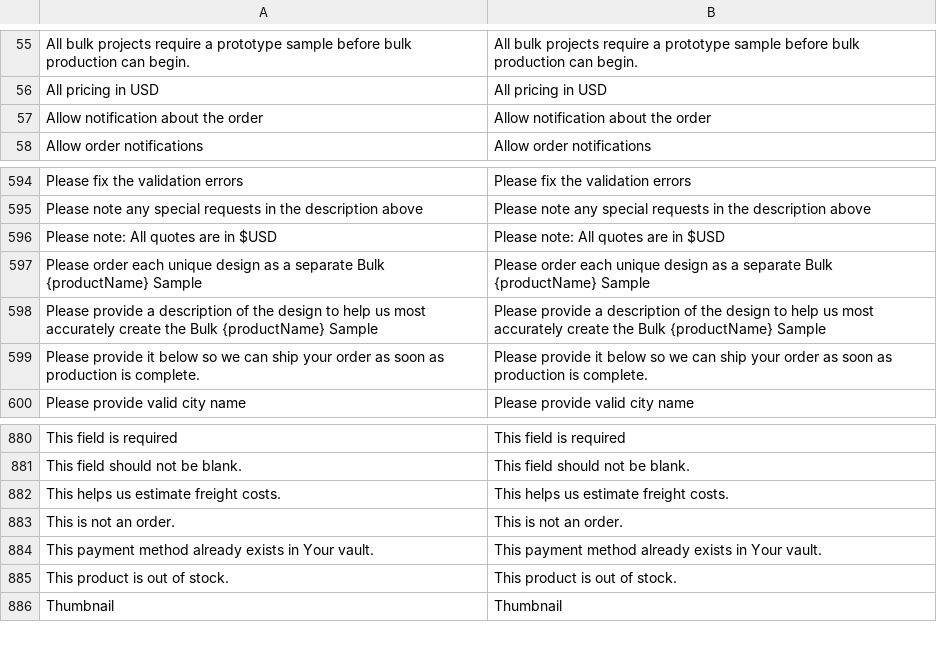
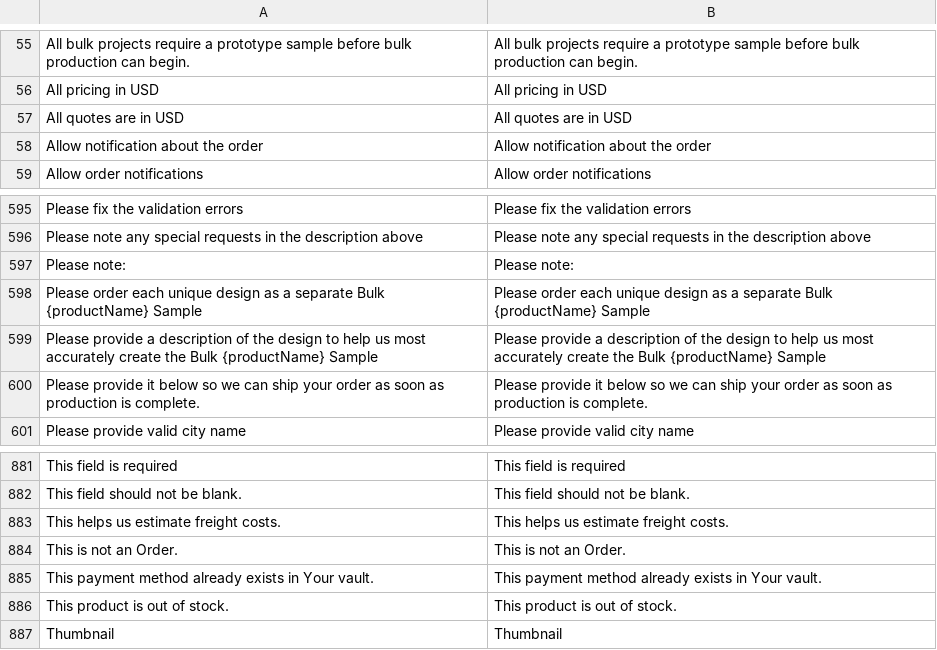
Before and after one commit to BudsiesApp/vsf-capybara, a CSV file: resource/i18n/en-US.csv, drawn as a sheet; only a part is shown, gaps mark what is left out.

```diff
--- a/resource/i18n/en-US.csv
+++ b/resource/i18n/en-US.csv
@@ -56,2 +56,3 @@
 "All pricing in USD","All pricing in USD"
+"All quotes are in USD","All quotes are in USD"
 "Allow notification about the order","Allow notification about the order"
@@ -595,3 +596,3 @@
 "Please note any special requests in the description above","Please note any special requests in the description above"
-"Please note: All quotes are in $USD","Please note: All quotes are in $USD"
+"Please note:","Please note:"
 "Please order each unique design as a separate Bulk {productName} Sample","Please order each unique design as a separate Bulk {productName} Sample"
@@ -882,3 +883,3 @@
 "This helps us estimate freight costs.","This helps us estimate freight costs."
-"This is not an order.","This is not an order."
+"This is not an Order.","This is not an Order."
 "This payment method already exists in Your vault.","This payment method already exists in Your vault."
```
Also changed, not shown: 1 other file.
